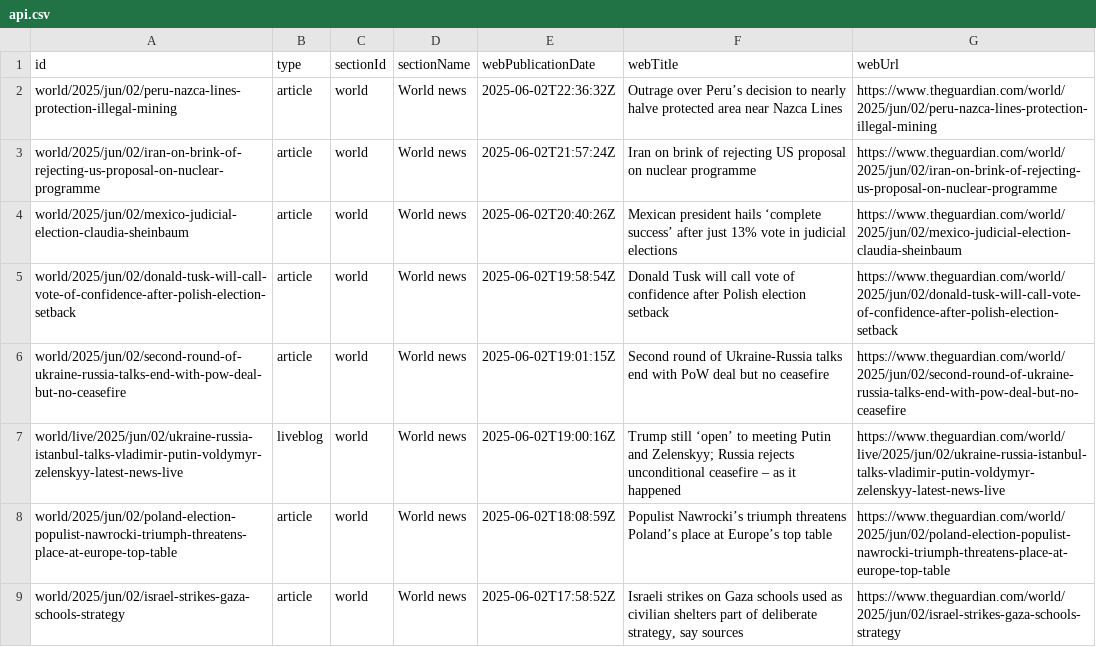
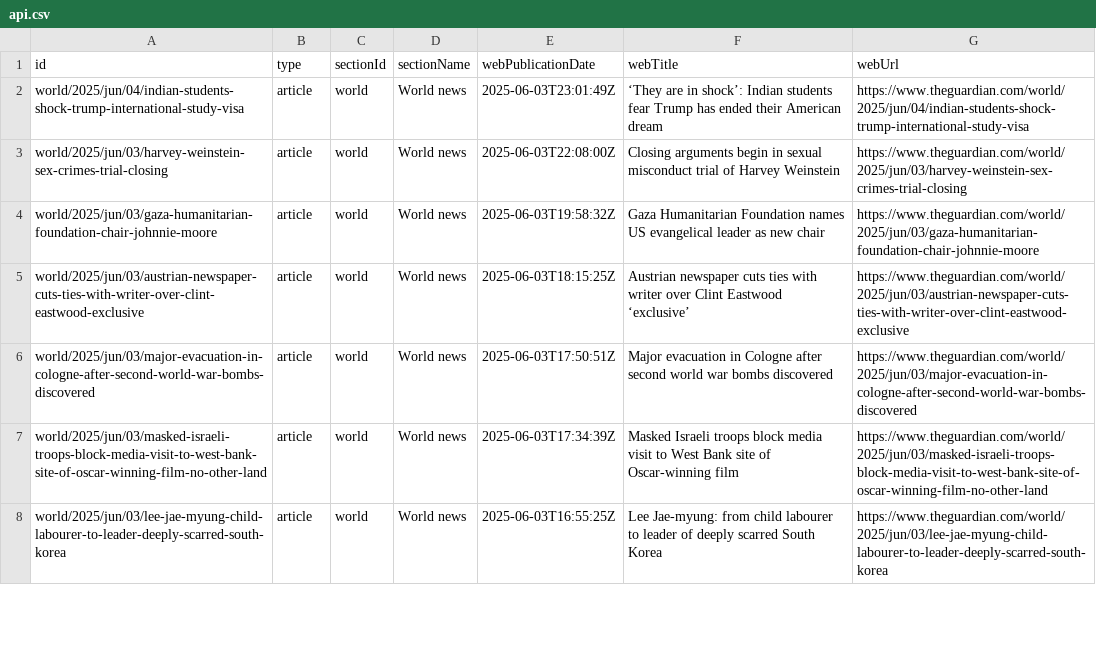
Before and after one commit to 400Ping/OpenSource-Platform, a CSV file: api.csv, drawn as a sheet; only a part is shown; the diff covers the shown part only.

```diff
--- a/api.csv
+++ b/api.csv
@@ -1,9 +1,8 @@
 id,type,sectionId,sectionName,webPublicationDate,webTitle,webUrl
-world/2025/jun/02/peru-nazca-lines-protection-illegal-mining,article,world,World news,2025-06-02T22:36:32Z,Outrage over Peru’s decision to nearly halve protected area near Nazca Lines,https://www.theguardian.com/world/2025/jun/02/peru-nazca-lines-protection-illegal-mining
-world/2025/jun/02/iran-on-brink-of-rejecting-us-proposal-on-nuclear-programme,article,world,World news,2025-06-02T21:57:24Z,Iran on brink of rejecting US proposal on nuclear programme,https://www.theguardian.com/world/2025/jun/02/iran-on-brink-of-rejecting-us-proposal-on-nuclear-programme
-world/2025/jun/02/mexico-judicial-election-claudia-sheinbaum,article,world,World news,2025-06-02T20:40:26Z,Mexican president hails ‘complete success’ after just 13% vote in judicial elections,https://www.theguardian.com/world/2025/jun/02/mexico-judicial-election-claudia-sheinbaum
-world/2025/jun/02/donald-tusk-will-call-vote-of-confidence-after-polish-election-setback,article,world,World news,2025-06-02T19:58:54Z,Donald Tusk will call vote of confidence after Polish election setback,https://www.theguardian.com/world/2025/jun/02/donald-tusk-will-call-vote-of-confidence-after-polish-election-setback
-world/2025/jun/02/second-round-of-ukraine-russia-talks-end-with-pow-deal-but-no-ceasefire,article,world,World news,2025-06-02T19:01:15Z,Second round of Ukraine-Russia talks end with PoW deal but no ceasefire,https://www.theguardian.com/world/2025/jun/02/second-round-of-ukraine-russia-talks-end-with-pow-deal-but-no-ceasefire
-world/live/2025/jun/02/ukraine-russia-istanbul-talks-vladimir-putin-voldymyr-zelenskyy-latest-news-live,liveblog,world,World news,2025-06-02T19:00:16Z,Trump still ‘open’ to meeting Putin and Zelenskyy; Russia rejects unconditional ceasefire – as it happened,https://www.theguardian.com/world/live/2025/jun/02/ukraine-russia-istanbul-talks-vladimir-putin-voldymyr-zelenskyy-latest-news-live
-world/2025/jun/02/poland-election-populist-nawrocki-triumph-threatens-place-at-europe-top-table,article,world,World news,2025-06-02T18:08:59Z,Populist Nawrocki’s triumph threatens Poland’s place at Europe’s top table,https://www.theguardian.com/world/2025/jun/02/poland-election-populist-nawrocki-triumph-threatens-place-at-europe-top-table
-world/2025/jun/02/israel-strikes-gaza-schools-strategy,article,world,World news,2025-06-02T17:58:52Z,"Israeli strikes on Gaza schools used as civilian shelters part of deliberate strategy, say sources",https://www.theguardian.com/world/2025/jun/02/israel-strikes-gaza-schools-strategy
+world/2025/jun/04/indian-students-shock-trump-international-study-visa,article,world,World news,2025-06-03T23:01:49Z,‘They are in shock’: Indian students fear Trump has ended their American dream,https://www.theguardian.com/world/2025/jun/04/indian-students-shock-trump-international-study-visa
+world/2025/jun/03/harvey-weinstein-sex-crimes-trial-closing,article,world,World news,2025-06-03T22:08:00Z,Closing arguments begin in sexual misconduct trial of Harvey Weinstein,https://www.theguardian.com/world/2025/jun/03/harvey-weinstein-sex-crimes-trial-closing
+world/2025/jun/03/gaza-humanitarian-foundation-chair-johnnie-moore,article,world,World news,2025-06-03T19:58:32Z,Gaza Humanitarian Foundation names US evangelical leader as new chair,https://www.theguardian.com/world/2025/jun/03/gaza-humanitarian-foundation-chair-johnnie-moore
+world/2025/jun/03/austrian-newspaper-cuts-ties-with-writer-over-clint-eastwood-exclusive,article,world,World news,2025-06-03T18:15:25Z,Austrian newspaper cuts ties with writer over Clint Eastwood ‘exclusive’,https://www.theguardian.com/world/2025/jun/03/austrian-newspaper-cuts-ties-with-writer-over-clint-eastwood-exclusive
+world/2025/jun/03/major-evacuation-in-cologne-after-second-world-war-bombs-discovered,article,world,World news,2025-06-03T17:50:51Z,Major evacuation in Cologne after second world war bombs discovered,https://www.theguardian.com/world/2025/jun/03/major-evacuation-in-cologne-after-second-world-war-bombs-discovered
+world/2025/jun/03/masked-israeli-troops-block-media-visit-to-west-bank-site-of-oscar-winning-film-no-other-land,article,world,World news,2025-06-03T17:34:39Z,Masked Israeli troops block media visit to West Bank site of Oscar-winning film,https://www.theguardian.com/world/2025/jun/03/masked-israeli-troops-block-media-visit-to-west-bank-site-of-oscar-winning-film-no-other-land
+world/2025/jun/03/lee-jae-myung-child-labourer-to-leader-deeply-scarred-south-korea,article,world,World news,2025-06-03T16:55:25Z,Lee Jae-myung: from child labourer to leader of deeply scarred South Korea,https://www.theguardian.com/world/2025/jun/03/lee-jae-myung-child-labourer-to-leader-deeply-scarred-south-korea
```
Also changed, not shown: 2 added rows, 1 removed row and 44 edited cells elsewhere in this file.
